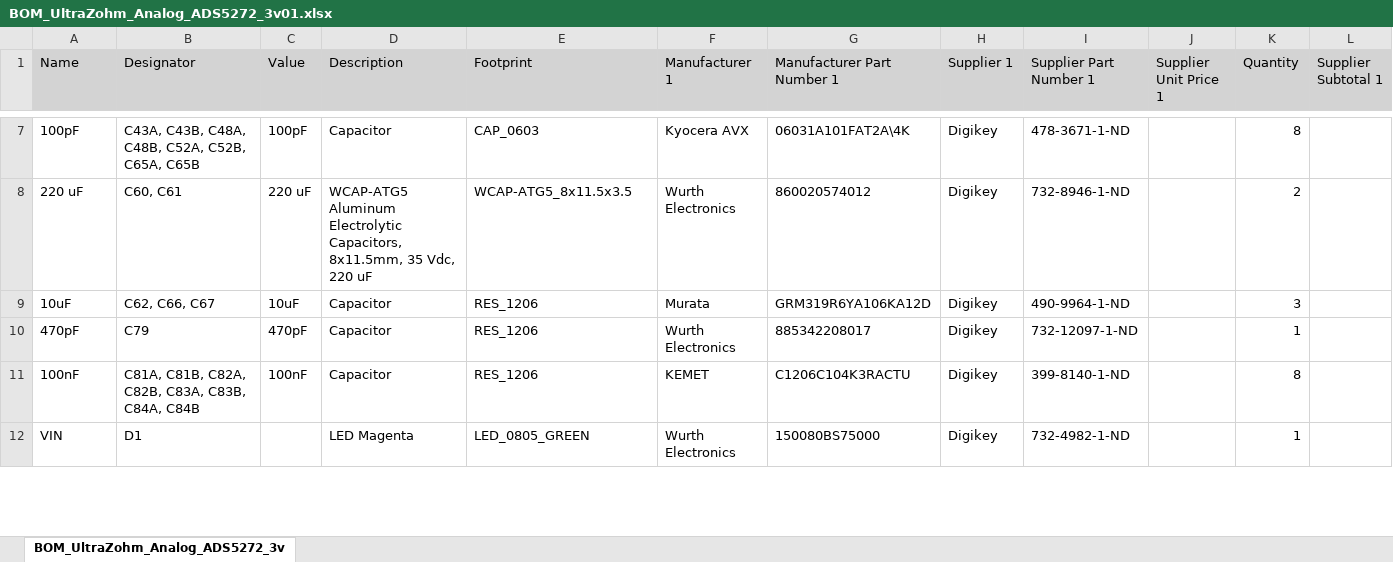
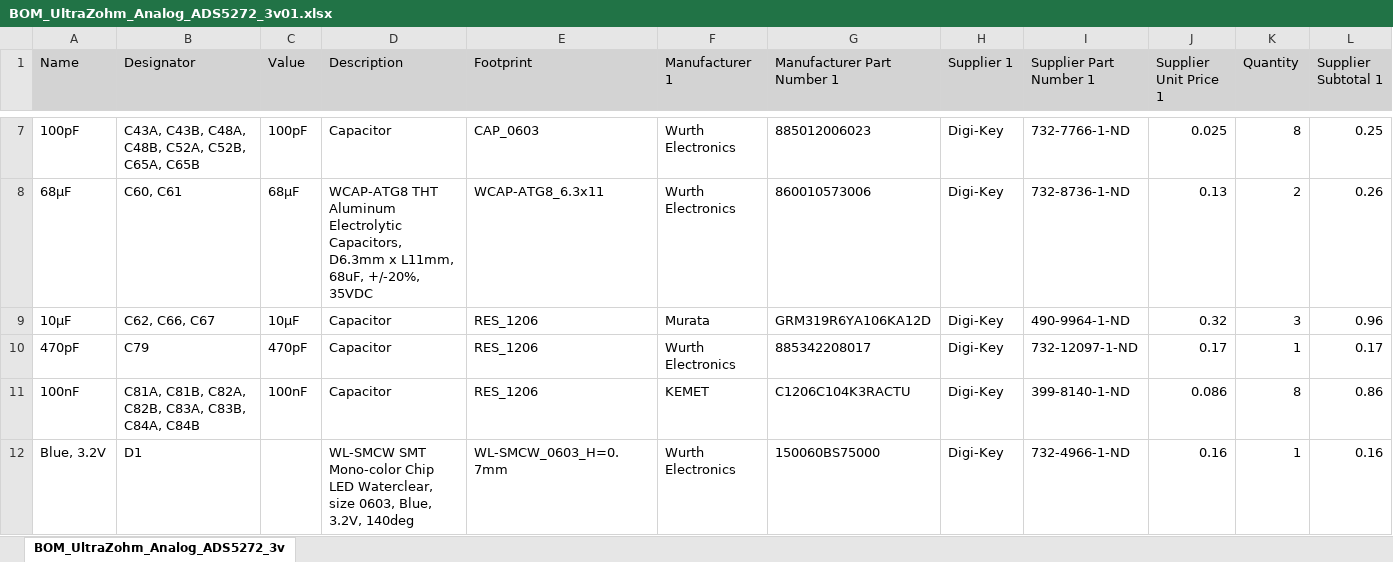
Before and after one commit to ultrazohm/uz_a_ads5272, an Excel workbook: Project Outputs for UltraZohm_Analog_ADS5272/BOM/BOM_UltraZohm_Analog_ADS5272_3v01.xlsx, sheet BOM_UltraZohm_Analog_ADS5272_3v, drawn as a sheet; only a part is shown, gaps mark what is left out; values as stored, in another font and other column widths than the file's, no borders; the diff covers the shown part only; the diff names each change by its address in the sheet, - before the commit and + after, or states it on an @@ line.

```diff
--- a/Project Outputs for UltraZohm_Analog_ADS5272/BOM/BOM_UltraZohm_Analog_ADS5272_3v01.xlsx (sheet BOM_UltraZohm_Analog_ADS5272_3v)
+++ b/Project Outputs for UltraZohm_Analog_ADS5272/BOM/BOM_UltraZohm_Analog_ADS5272_3v01.xlsx (sheet BOM_UltraZohm_Analog_ADS5272_3v)
-F7 (Manufacturer 1): Kyocera AVX
+F7 (Manufacturer 1): Wurth Electronics
-G7 (Manufacturer Part Number 1): 06031A101FAT2A\4K
+G7 (Manufacturer Part Number 1): 885012006023
-H7:H12 (Supplier 1): Digikey
+H7:H12 (Supplier 1): Digi-Key
-I7 (Supplier Part Number 1): 478-3671-1-ND
+I7 (Supplier Part Number 1): 732-7766-1-ND
-J7 (Supplier Unit Price 1): (empty)
+J7 (Supplier Unit Price 1): 0.025
-L7 (Supplier Subtotal 1): (empty)
+L7 (Supplier Subtotal 1): 0.25
-A8 (Name): 220 uF
+A8 (Name): 68µF
-C8 (Value): 220 uF
+C8 (Value): 68µF
-D8 (Description): WCAP-ATG5 Aluminum Electrolytic Capacitors, 8x11.5mm, 35 Vdc, 220 uF
+D8 (Description): WCAP-ATG8 THT Aluminum Electrolytic Capacitors, D6.3mm x L11mm, 68uF, +/-20%, 35VDC
-E8 (Footprint): WCAP-ATG5_8x11.5x3.5
+E8 (Footprint): WCAP-ATG8_6.3x11
-G8 (Manufacturer Part Number 1): 860020574012
+G8 (Manufacturer Part Number 1): 860010573006
-I8 (Supplier Part Number 1): 732-8946-1-ND
+I8 (Supplier Part Number 1): 732-8736-1-ND
-J8 (Supplier Unit Price 1): (empty)
+J8 (Supplier Unit Price 1): 0.13
-L8 (Supplier Subtotal 1): (empty)
+L8 (Supplier Subtotal 1): 0.26
-A9 (Name): 10uF
+A9 (Name): 10µF
-C9 (Value): 10uF
+C9 (Value): 10µF
-J9 (Supplier Unit Price 1): (empty)
+J9 (Supplier Unit Price 1): 0.32
-L9 (Supplier Subtotal 1): (empty)
+L9 (Supplier Subtotal 1): 0.96
-J10 (Supplier Unit Price 1): (empty)
+J10 (Supplier Unit Price 1): 0.17
-L10 (Supplier Subtotal 1): (empty)
+L10 (Supplier Subtotal 1): 0.17
-J11 (Supplier Unit Price 1): (empty)
+J11 (Supplier Unit Price 1): 0.086
-L11 (Supplier Subtotal 1): (empty)
+L11 (Supplier Subtotal 1): 0.86
-A12 (Name): VIN
+A12 (Name): Blue, 3.2V
-D12 (Description): LED Magenta
+D12 (Description): WL-SMCW SMT Mono-color Chip LED Waterclear, size 0603, Blue, 3.2V, 140deg
-E12 (Footprint): LED_0805_GREEN
+E12 (Footprint): WL-SMCW_0603_H=0.7mm
-G12 (Manufacturer Part Number 1): 150080BS75000
+G12 (Manufacturer Part Number 1): 150060BS75000
-I12 (Supplier Part Number 1): 732-4982-1-ND
+I12 (Supplier Part Number 1): 732-4966-1-ND
-J12 (Supplier Unit Price 1): (empty)
+J12 (Supplier Unit Price 1): 0.16
-L12 (Supplier Subtotal 1): (empty)
+L12 (Supplier Subtotal 1): 0.16
```
Also changed, not shown: 1 added row, 1 removed row and 170 edited cells elsewhere in this sheet, 16 other files.
